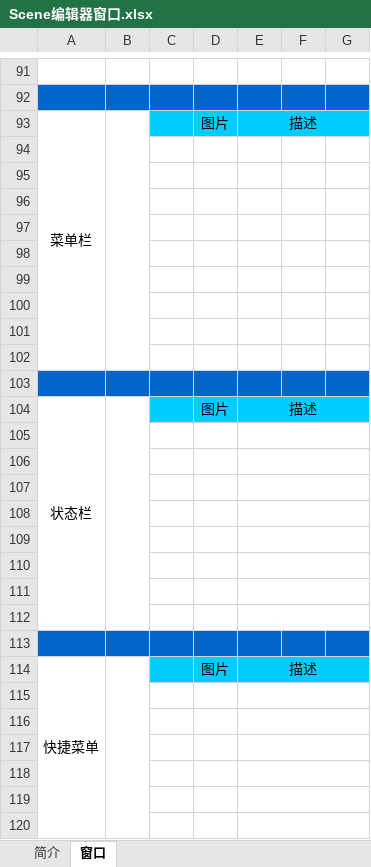
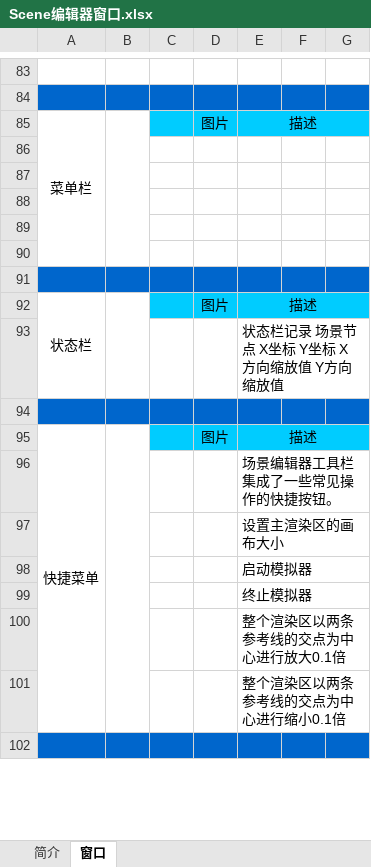
Before and after one commit to chengstory/cocostudioDocuments, an Excel workbook: Scene编辑器窗口.xlsx, sheet 窗口, drawn as a sheet; only a part is shown, gaps mark what is left out; the shorter side is filled out with more unchanged rows; values as stored, in another font and other column widths than the file's, no borders; charts and pictures not drawn; removed rows and columns are numbered as before the commit, all else as after; the diff covers the shown part only; the diff names each change by its address in the sheet, - before the commit and + after, or states it on an @@ line.

```diff
--- a/Scene编辑器窗口.xlsx (sheet 窗口)
+++ b/Scene编辑器窗口.xlsx (sheet 窗口)
-A93:A102 merged
+A85:A90 merged
-B93:B102 merged
+B85:B90 merged
-A91:G91 fill: none
+A91:G91 fill: #0066CC
-row 100: (empty)
-row 101: (empty)
-row 102: (empty)
-row 103: (empty)
-E93: (empty)
+E93: 状态栏记录 场景节点 X坐标 Y坐标 X方向缩放值 Y方向缩放值
-row 106: (empty)
-row 107: (empty)
-row 108: (empty)
-row 109: (empty)
-row 110: (empty)
-row 111: (empty)
-row 112: (empty)
-E96: (empty)
+E96: 场景编辑器工具栏 集成了一些常见操作的快捷按钮。
-E97: (empty)
+E97: 设置主渲染区的画布大小
-E98: (empty)
+E98: 启动模拟器
-E99: (empty)
+E99: 终止模拟器
-E100: (empty)
+E100: 整个渲染区以两条参考线的交点为中心进行放大0.1倍
-E101: (empty)
+E101: 整个渲染区以两条参考线的交点为中心进行缩小0.1倍
```
Also changed, not shown: 16 added rows, 26 removed rows, 19 edited cells and merged cells elsewhere in this sheet, charts or pictures, Scene编辑器组件.xlsx.
